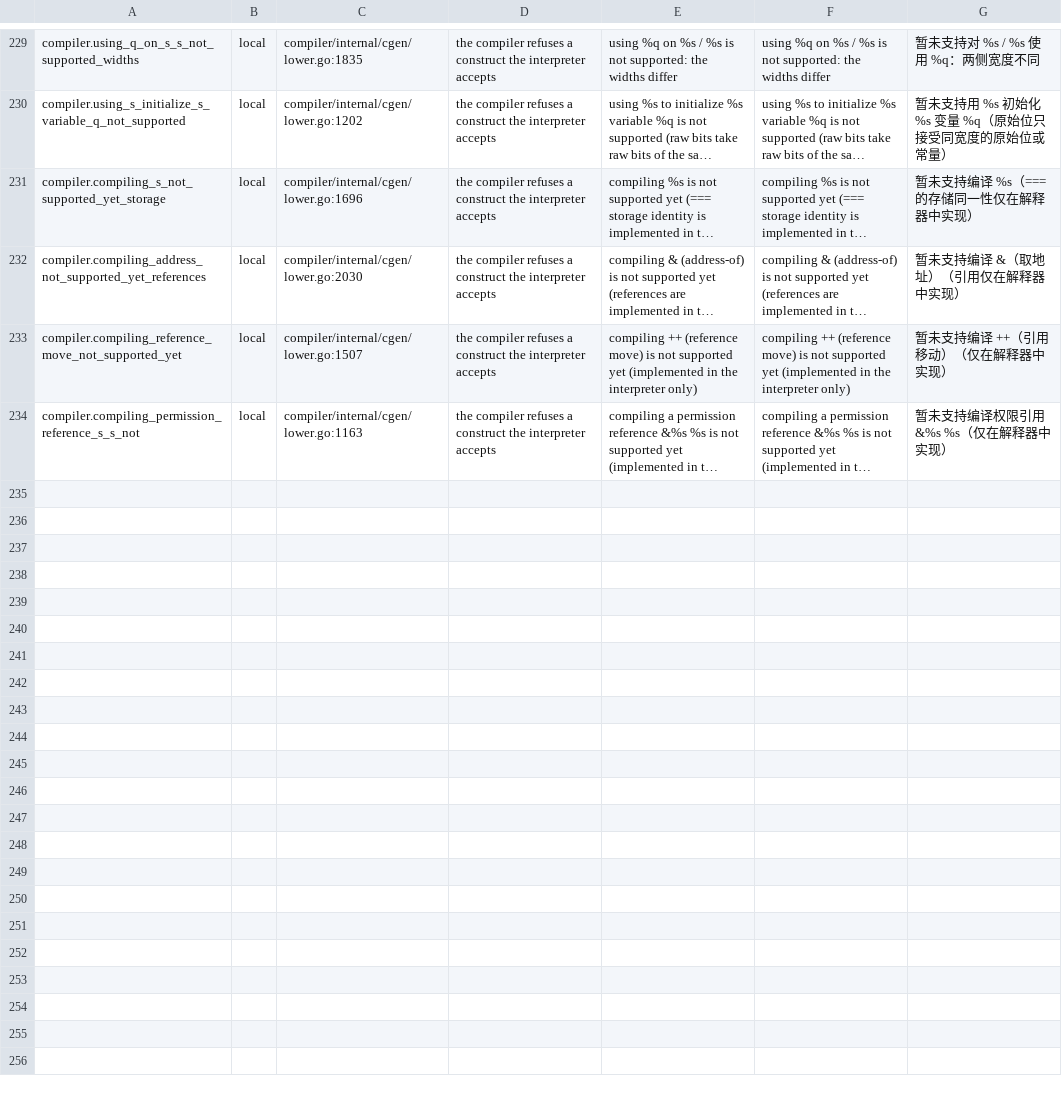
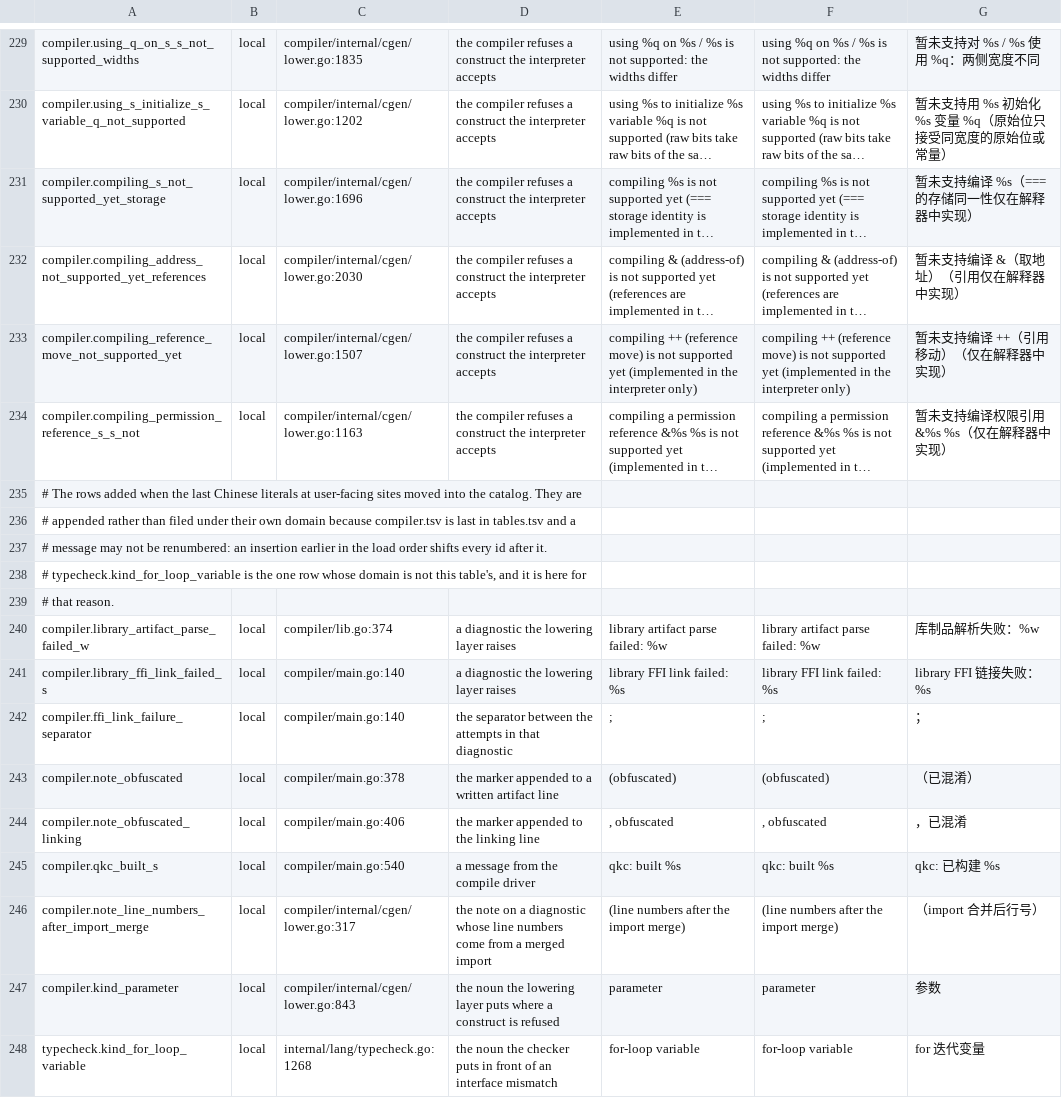
Before and after one commit to QuarkLangCommunity/QuarkLangQkc, a TSV file: internal/i18n/source/compiler.tsv, drawn as a sheet; only a part is shown, gaps mark what is left out; long unchanged cells end in …; the diff names each change by its address in the sheet, - before the commit and + after, or states it on an @@ line.

Commit message:
i18n: move the last Chinese literals at user-facing sites into the catalog
Twelve sites still rendered Chinese that no id path owned: the compiler's
library-artifact parse failure, its FFI link failure, the two obfuscation
markers, the "qkc: built" line, the import-merge note on a lowering diagnostic,
and three nouns (parameter, key, value, for-loop variable) that were passed as
format arguments and so leaked into otherwise English sentences. Each now takes
a message ID whose source is English and whose zh column is the text that was
there, so a Chinese reader sees byte-identical output and the catalog is the only
home for user-visible words. The four Chinese comments in Go source are English
prose.

The new rows are appended to compiler.tsv rather than filed under their domain:
it is last in tables.tsv, and a message may not be renumbered, so an insertion
earlier in the load order would shift every id after it. One row is a typecheck
domain label and says so in the table.

english_test.go is the ratchet that keeps the boundary: han-comment and
han-test-prose permit nothing, han-literal permits the test fixtures and the
generator's own Han character class with a count per file, and an entry whose
occurrences reach zero fails, so the list can only shrink. It reads tracked Go
files with go/parser, so an escaped rune is a trace too. The generated catalog's
literals are carved out as data, next to the generated C header and the language
columns of internal/i18n/source/*.tsv.

Proofs: a planted Chinese comment in main.go fails it (han-comment carries 1 and
allows 0), and a permission for a file with none fails it the other way.

```diff
--- a/internal/i18n/source/compiler.tsv
+++ b/internal/i18n/source/compiler.tsv
+row 235: # The rows added when the last Chinese literals at user-facing sites moved into the catalog. They are
+row 236: # appended rather than filed under their own domain because compiler.tsv is last in tables.tsv and a
+row 237: # message may not be renumbered: an insertion earlier in the load order shifts every id after it.
+row 238: # typecheck.kind_for_loop_variable is the one row whose domain is not this table's, and it is here for
+row 239: # that reason.
+row 240: compiler.library_artifact_parse_failed_w | local | compiler/lib.go:374 | a diagnostic the lowering layer raises | library artifact parse failed: %w | library artifact parse failed: %w | 库制品解析失败：%w
+row 241: compiler.library_ffi_link_failed_s | local | compiler/main.go:140 | a diagnostic the lowering layer raises | library FFI link failed: %s | library FFI link failed: %s | library FFI 链接失败：%s
+row 242: compiler.ffi_link_failure_separator | local | compiler/main.go:140 | the separator between the attempts in that diagnostic | ; | ; | ；
+row 243: compiler.note_obfuscated | local | compiler/main.go:378 | the marker appended to a written artifact line | (obfuscated) | (obfuscated) | （已混淆）
+row 244: compiler.note_obfuscated_linking | local | compiler/main.go:406 | the marker appended to the linking line | , obfuscated | , obfuscated | ，已混淆
+row 245: compiler.qkc_built_s | local | compiler/main.go:540 | a message from the compile driver | qkc: built %s | qkc: built %s | qkc: 已构建 %s
+row 246: compiler.note_line_numbers_after_import_merge | local | compiler/internal/cgen/lower.go:317 | the note on a diagnostic whose line numbers come from a merged import | (line numbers after the import merge) | (line numbers after the import merge) | （import 合并后行号）
+row 247: compiler.kind_parameter | local | compiler/internal/cgen/lower.go:843 | the noun the lowering layer puts where a construct is refused | parameter | parameter | 参数
+row 248: typecheck.kind_for_loop_variable | local | internal/lang/typecheck.go:1268 | the noun the checker puts in front of an interface mismatch | for-loop variable | for-loop variable | for 迭代变量
```
Also changed, not shown: 10 other files.
